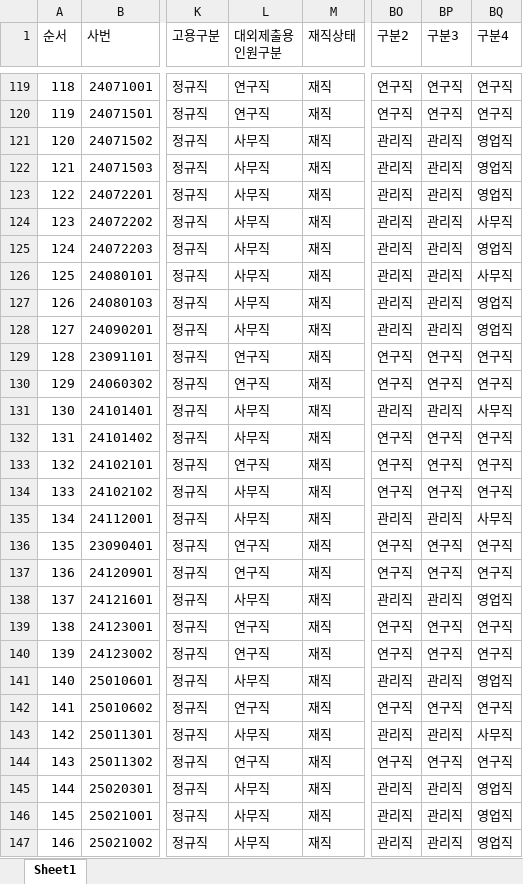
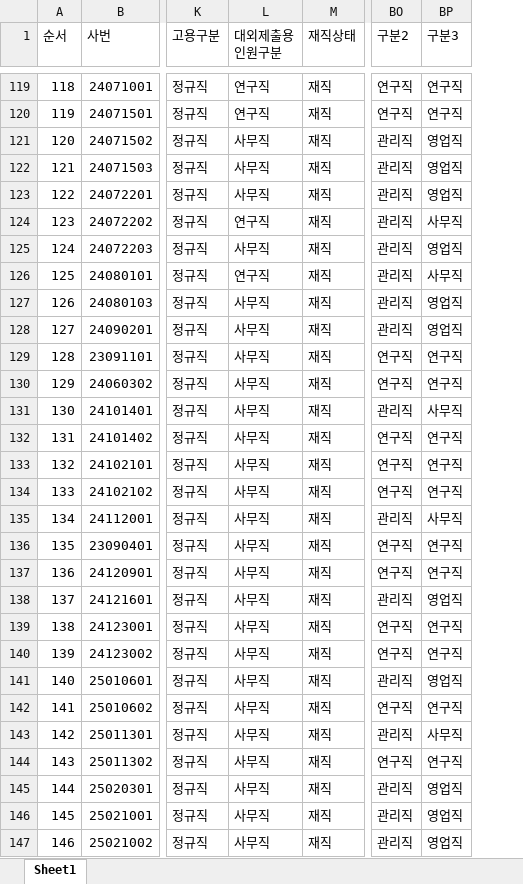
Before and after one commit to jiyounglee-hr/HRmate_test, an Excel workbook: 임직원 기초 데이터.xlsx, sheet Sheet1, drawn as a sheet; only a part is shown, gaps mark what is left out; values as stored, in another font and other column widths than the file's, no borders; the diff covers the shown part only; the diff names each change by its address in the sheet, - before the commit and + after, or states it on an @@ line.

```diff
--- a/임직원 기초 데이터.xlsx (sheet Sheet1)
+++ b/임직원 기초 데이터.xlsx (sheet Sheet1)
-column BQ (구분4), rows 119-147: 연구직 | 연구직 | 영업직 | 영업직 | 영업직 | 사무직 | 영업직 | 사무직 | 영업직 | 영업직 | 연구직 | 연구직 | 사무직 | 연구직 | 연구직 | 연구직 | 사무직 | 연구직 | 연구직 | 영업직 | 연구직 | 연구직 | 영업직 | 연구직 | 사무직 | 연구직 | 영업직 | 영업직 | 영업직
-BP121:BP123 (구분3): 관리직
+BP121:BP123 (구분3): 영업직
-L124 (대외제출용 인원구분): 사무직
+L124 (대외제출용 인원구분): 연구직
-BP124 (구분3): 관리직
+BP124 (구분3): 사무직
-BP125 (구분3): 관리직
+BP125 (구분3): 영업직
-L126 (대외제출용 인원구분): 사무직
+L126 (대외제출용 인원구분): 연구직
-BP126 (구분3): 관리직
+BP126 (구분3): 사무직
-BP127:BP128 (구분3): 관리직
+BP127:BP128 (구분3): 영업직
-L129:L130 (대외제출용 인원구분): 연구직
+L129:L130 (대외제출용 인원구분): 사무직
-BP131 (구분3): 관리직
+BP131 (구분3): 사무직
-L133 (대외제출용 인원구분): 연구직
+L133 (대외제출용 인원구분): 사무직
-BP135 (구분3): 관리직
+BP135 (구분3): 사무직
-L136:L137 (대외제출용 인원구분): 연구직
+L136:L137 (대외제출용 인원구분): 사무직
-BP138 (구분3): 관리직
+BP138 (구분3): 영업직
-L139:L140 (대외제출용 인원구분): 연구직
+L139:L140 (대외제출용 인원구분): 사무직
-BP141 (구분3): 관리직
+BP141 (구분3): 영업직
-L142 (대외제출용 인원구분): 연구직
+L142 (대외제출용 인원구분): 사무직
-BP143 (구분3): 관리직
+BP143 (구분3): 사무직
-L144 (대외제출용 인원구분): 연구직
+L144 (대외제출용 인원구분): 사무직
-BP145:BP147 (구분3): 관리직
+BP145:BP147 (구분3): 영업직
```
Also changed, not shown: 157 edited cells elsewhere in this sheet, formulas that keep their value, 1 other file.
